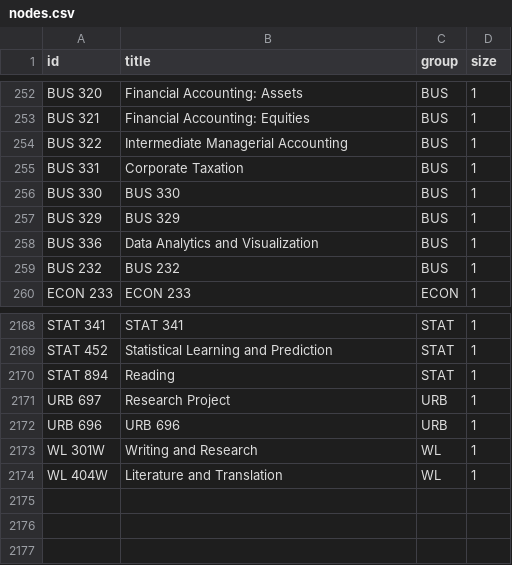
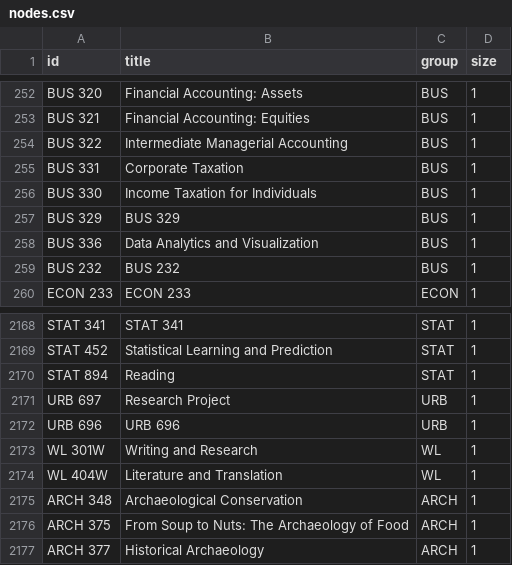
Before and after one commit to Highfire1/sfu-prerequisites-parsing, a CSV file: code/generated_data/nodes.csv, drawn as a sheet; only a part is shown, gaps mark what is left out.

```diff
--- a/code/generated_data/nodes.csv
+++ b/code/generated_data/nodes.csv
@@ -255,3 +255,3 @@ BUS 322,Intermediate Managerial Accounting,BUS,1
 BUS 331,Corporate Taxation,BUS,1
-BUS 330,BUS 330,BUS,1
+BUS 330,Income Taxation for Individuals,BUS,1
 BUS 329,BUS 329,BUS,1
@@ -2174 +2174,4 @@ WL 301W,Writing and Research,WL,1
 WL 404W,Literature and Translation,WL,1
+ARCH 348,Archaeological Conservation,ARCH,1
+ARCH 375,From Soup to Nuts: The Archaeology of Food,ARCH,1
+ARCH 377,Historical Archaeology,ARCH,1
```
Also changed, not shown: code/generated_data/links.csv, 4 other files.
